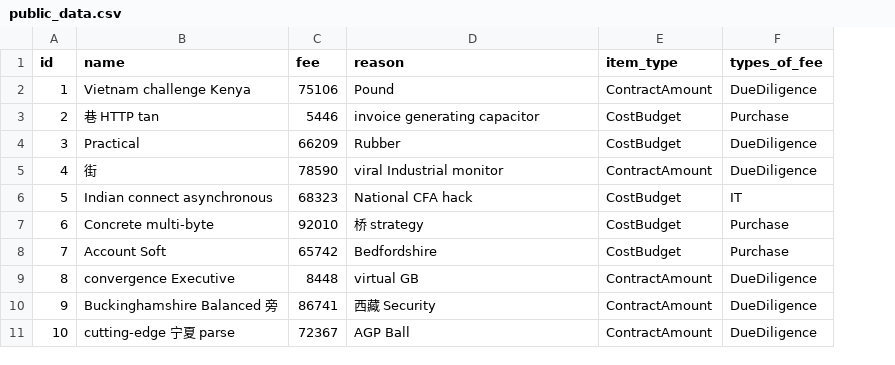
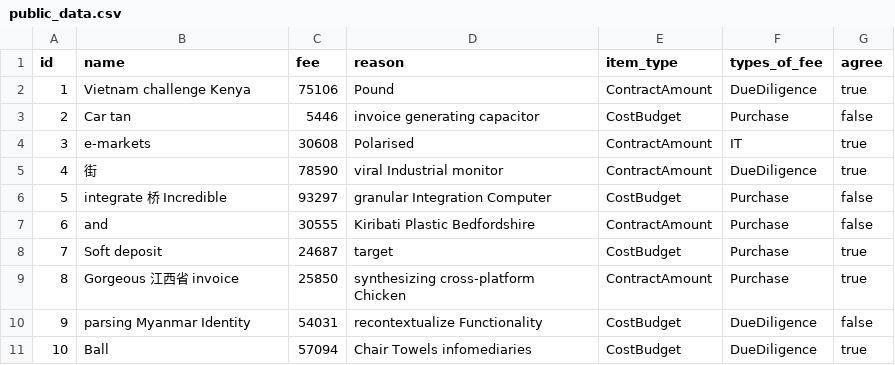
Before and after one commit to bit-star/dingtalk-features-lab, a CSV file: src/main/resources/config/liquibase/fake-data/public_data.csv, drawn as a sheet; the diff names each change by its address in the sheet, - before the commit and + after, or states it on an @@ line.

Commit message:
Generate entities from JDL Model `sg`
See https://start.jhipster.tech/jdl-studio/#!/view/4f6951c5-8f33-42df-bc39-c584cbe01163

```diff
--- a/src/main/resources/config/liquibase/fake-data/public_data.csv
+++ b/src/main/resources/config/liquibase/fake-data/public_data.csv
+column G (agree), rows 2-11: true | false | true | true | false | false | true | true | false | true
-B3 (name): 巷 HTTP tan
+B3 (name): Car tan
-B4 (name): Practical
+B4 (name): e-markets
-C4 (fee): 66209
+C4 (fee): 30608
-D4 (reason): Rubber
+D4 (reason): Polarised
-E4 (item_type): CostBudget
+E4 (item_type): ContractAmount
-F4 (types_of_fee): DueDiligence
+F4 (types_of_fee): IT
-B6 (name): Indian connect asynchronous
+B6 (name): integrate 桥 Incredible
-C6 (fee): 68323
+C6 (fee): 93297
-D6 (reason): National CFA hack
+D6 (reason): granular Integration Computer
-F6 (types_of_fee): IT
+F6 (types_of_fee): Purchase
-B7 (name): Concrete multi-byte
+B7 (name): and
-C7 (fee): 92010
+C7 (fee): 30555
-D7 (reason): 桥 strategy
+D7 (reason): Kiribati Plastic Bedfordshire
-E7 (item_type): CostBudget
+E7 (item_type): ContractAmount
-B8 (name): Account Soft
+B8 (name): Soft deposit
-C8 (fee): 65742
+C8 (fee): 24687
-D8 (reason): Bedfordshire
+D8 (reason): target
-B9 (name): convergence Executive
+B9 (name): Gorgeous 江西省 invoice
-C9 (fee): 8448
+C9 (fee): 25850
-D9 (reason): virtual GB
+D9 (reason): synthesizing cross-platform Chicken
-F9 (types_of_fee): DueDiligence
+F9 (types_of_fee): Purchase
-B10 (name): Buckinghamshire Balanced 旁
+B10 (name): parsing Myanmar Identity
-C10 (fee): 86741
+C10 (fee): 54031
-D10 (reason): 西藏 Security
+D10 (reason): recontextualize Functionality
-E10:E11 (item_type): ContractAmount
+E10:E11 (item_type): CostBudget
-B11 (name): cutting-edge 宁夏 parse
+B11 (name): Ball
-C11 (fee): 72367
+C11 (fee): 57094
-D11 (reason): AGP Ball
+D11 (reason): Chair Towels infomediaries
```
Also changed, not shown: src/main/resources/config/liquibase/fake-data/private_data.csv, 27 other files.
